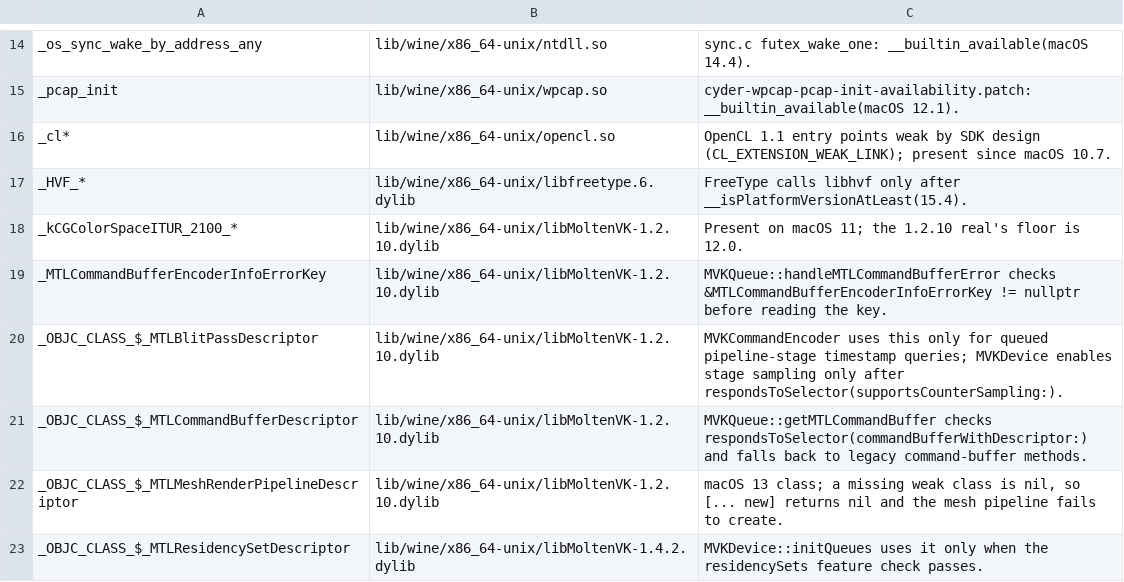
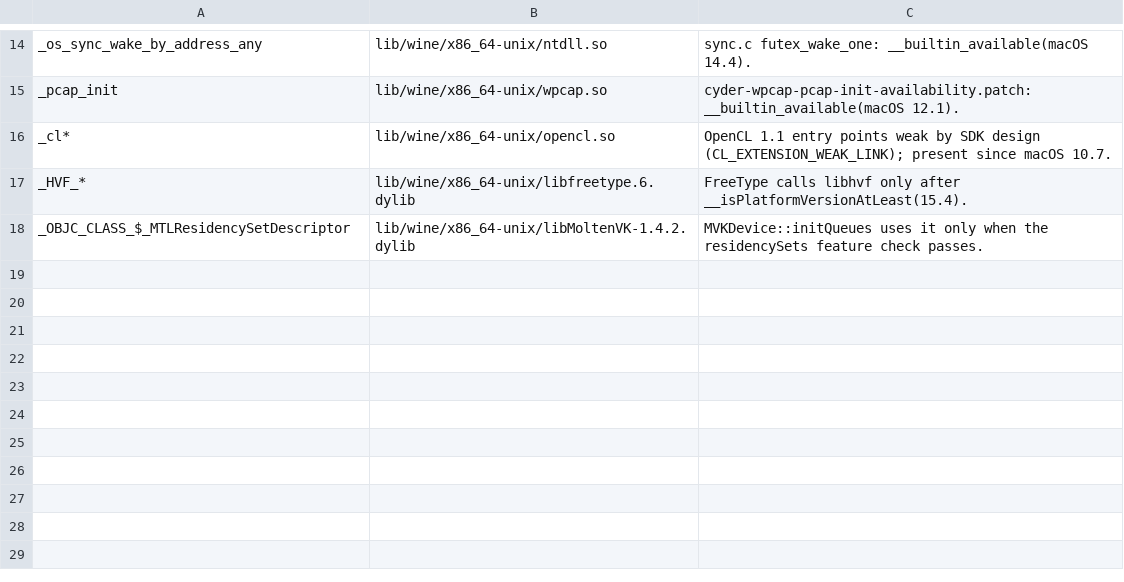
Before and after one commit to dspp779/cyder-wine-engine, a TSV file: config/weak-import-allowlist.tsv, drawn as a sheet; only a part is shown, gaps mark what is left out; the diff names each change by its address in the sheet, - before the commit and + after, or states it on an @@ line.

```diff
--- a/config/weak-import-allowlist.tsv
+++ b/config/weak-import-allowlist.tsv
-row 18: _kCGColorSpaceITUR_2100_* | lib/wine/x86_64-unix/libMoltenVK-1.2.10.dylib | Present on macOS 11; the 1.2.10 real's floor is 12.0.
-row 19: _MTLCommandBufferEncoderInfoErrorKey | lib/wine/x86_64-unix/libMoltenVK-1.2.10.dylib | MVKQueue::handleMTLCommandBufferError checks &MTLCommandBufferEncoderInfoErrorKey != nullptr before reading the key.
-row 20: _OBJC_CLASS_$_MTLBlitPassDescriptor | lib/wine/x86_64-unix/libMoltenVK-1.2.10.dylib | MVKCommandEncoder uses this only for queued pipeline-stage timestamp queries; MVKDevice enables stage sampling only after respondsToSelector(supportsCounterSampling:).
-row 21: _OBJC_CLASS_$_MTLCommandBufferDescriptor | lib/wine/x86_64-unix/libMoltenVK-1.2.10.dylib | MVKQueue::getMTLCommandBuffer checks respondsToSelector(commandBufferWithDescriptor:) and falls back to legacy command-buffer methods.
-row 22: _OBJC_CLASS_$_MTLMeshRenderPipelineDescriptor | lib/wine/x86_64-unix/libMoltenVK-1.2.10.dylib | macOS 13 class; a missing weak class is nil, so [... new] returns nil and the mesh pipeline fails to create.
```
Also changed, not shown: 25 other files.
